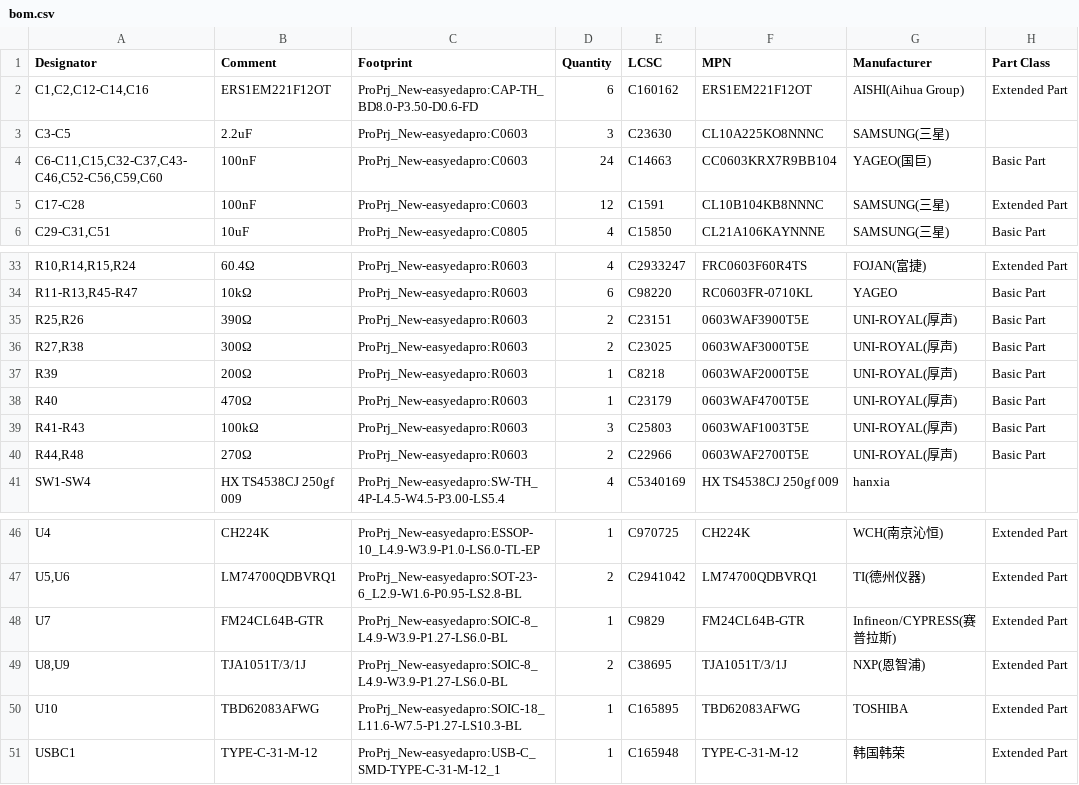
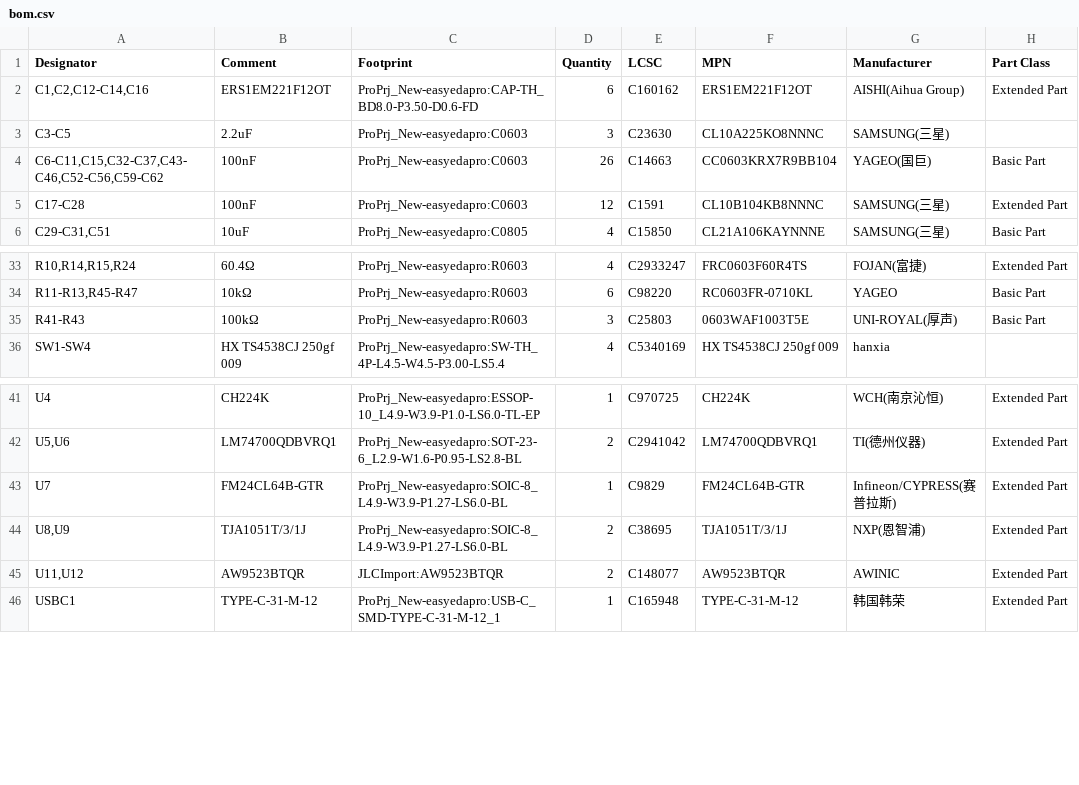
Before and after one commit to kms254/Mustang-Dash-Test, a CSV file: fab/bom.csv, drawn as a sheet; only a part is shown, gaps mark what is left out; the diff covers the shown part only.

```diff
--- a/fab/bom.csv
+++ b/fab/bom.csv
@@ -3,3 +3,3 @@
 "C3-C5","2.2uF","ProPrj_New-easyedapro:C0603","3","C23630","CL10A225KO8NNNC","SAMSUNG(三星)",""
-"C6-C11,C15,C32-C37,C43-C46,C52-C56,C59,C60","100nF","ProPrj_New-easyedapro:C0603","24","C14663","CC0603KRX7R9BB104","YAGEO(国巨)","Basic Part"
+"C6-C11,C15,C32-C37,C43-C46,C52-C56,C59-C62","100nF","ProPrj_New-easyedapro:C0603","26","C14663","CC0603KRX7R9BB104","YAGEO(国巨)","Basic Part"
 "C17-C28","100nF","ProPrj_New-easyedapro:C0603","12","C1591","CL10B104KB8NNNC","SAMSUNG(三星)","Extended Part"
@@ -34,8 +34,3 @@
 "R11-R13,R45-R47","10kΩ","ProPrj_New-easyedapro:R0603","6","C98220","RC0603FR-0710KL","YAGEO","Basic Part"
-"R25,R26","390Ω","ProPrj_New-easyedapro:R0603","2","C23151","0603WAF3900T5E","UNI-ROYAL(厚声)","Basic Part"
-"R27,R38","300Ω","ProPrj_New-easyedapro:R0603","2","C23025","0603WAF3000T5E","UNI-ROYAL(厚声)","Basic Part"
-"R39","200Ω","ProPrj_New-easyedapro:R0603","1","C8218","0603WAF2000T5E","UNI-ROYAL(厚声)","Basic Part"
-"R40","470Ω","ProPrj_New-easyedapro:R0603","1","C23179","0603WAF4700T5E","UNI-ROYAL(厚声)","Basic Part"
 "R41-R43","100kΩ","ProPrj_New-easyedapro:R0603","3","C25803","0603WAF1003T5E","UNI-ROYAL(厚声)","Basic Part"
-"R44,R48","270Ω","ProPrj_New-easyedapro:R0603","2","C22966","0603WAF2700T5E","UNI-ROYAL(厚声)","Basic Part"
 "SW1-SW4","HX TS4538CJ 250gf 009","ProPrj_New-easyedapro:SW-TH_4P-L4.5-W4.5-P3.00-LS5.4","4","C5340169","HX TS4538CJ 250gf 009","hanxia",""
@@ -49,3 +44,3 @@
 "U8,U9","TJA1051T/3/1J","ProPrj_New-easyedapro:SOIC-8_L4.9-W3.9-P1.27-LS6.0-BL","2","C38695","TJA1051T/3/1J","NXP(恩智浦)","Extended Part"
-"U10","TBD62083AFWG","ProPrj_New-easyedapro:SOIC-18_L11.6-W7.5-P1.27-LS10.3-BL","1","C165895","TBD62083AFWG","TOSHIBA","Extended Part"
+"U11,U12","AW9523BTQR","JLCImport:AW9523BTQR","2","C148077","AW9523BTQR","AWINIC","Extended Part"
 "USBC1","TYPE-C-31-M-12","ProPrj_New-easyedapro:USB-C_SMD-TYPE-C-31-M-12_1","1","C165948","TYPE-C-31-M-12","韩国韩荣","Extended Part"
```
Also changed, not shown: 33 edited cells elsewhere in this file, fab/bom-jlcpcb.csv, fab/cpl-jlcpcb.csv, 1 other file.
